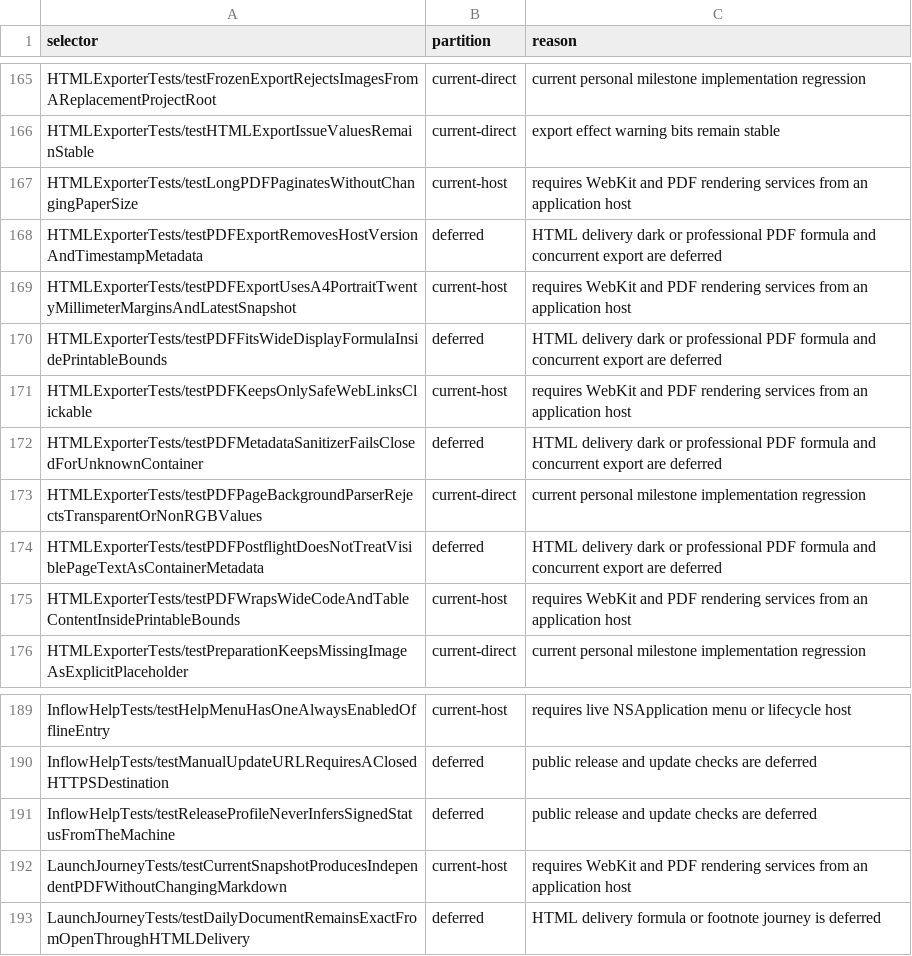
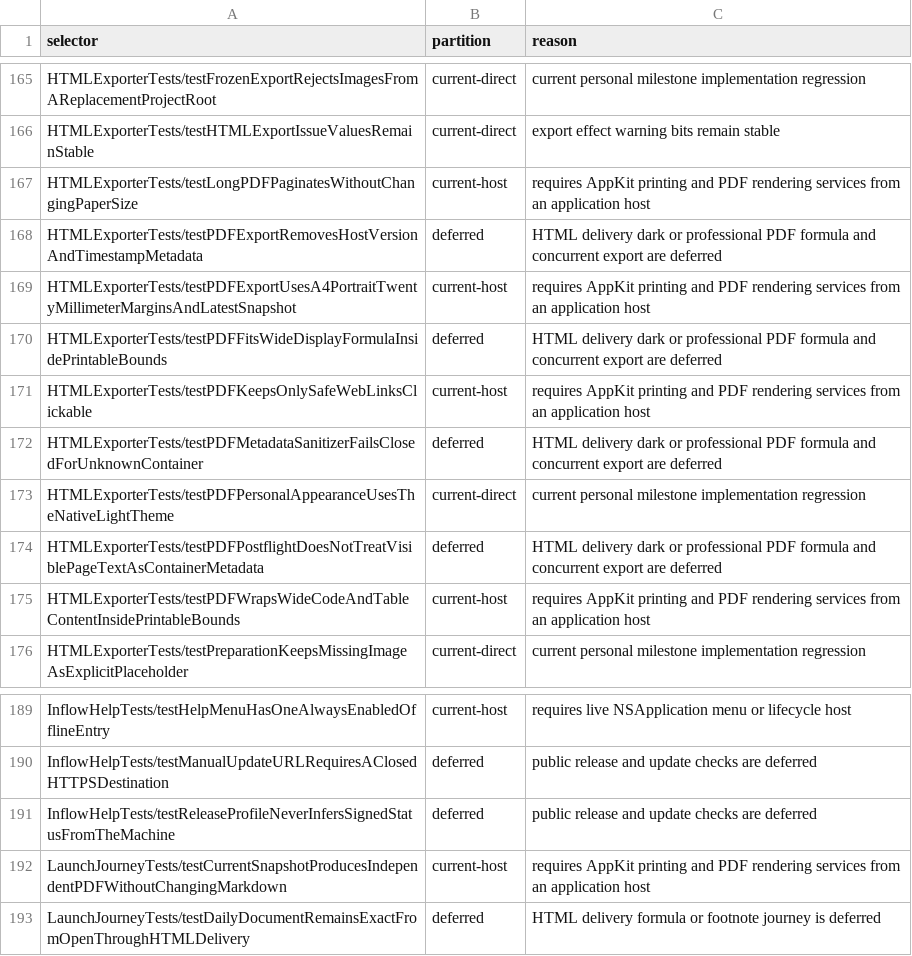
Before and after one commit to Eulimene/Inflow, a TSV file: code/quality/personal-xctest-scope.tsv, drawn as a sheet; only a part is shown, gaps mark what is left out; the diff covers the shown part only.

```diff
--- a/code/quality/personal-xctest-scope.tsv
+++ b/code/quality/personal-xctest-scope.tsv
@@ -166,11 +166,11 @@ HTMLExporterTests/testFrozenExportRejectsImagesFromAReplacementProjectRoot	curre
 HTMLExporterTests/testHTMLExportIssueValuesRemainStable	current-direct	export effect warning bits remain stable
-HTMLExporterTests/testLongPDFPaginatesWithoutChangingPaperSize	current-host	requires WebKit and PDF rendering services from an application host
+HTMLExporterTests/testLongPDFPaginatesWithoutChangingPaperSize	current-host	requires AppKit printing and PDF rendering services from an application host
 HTMLExporterTests/testPDFExportRemovesHostVersionAndTimestampMetadata	deferred	HTML delivery dark or professional PDF formula and concurrent export are deferred
-HTMLExporterTests/testPDFExportUsesA4PortraitTwentyMillimeterMarginsAndLatestSnapshot	current-host	requires WebKit and PDF rendering services from an application host
+HTMLExporterTests/testPDFExportUsesA4PortraitTwentyMillimeterMarginsAndLatestSnapshot	current-host	requires AppKit printing and PDF rendering services from an application host
 HTMLExporterTests/testPDFFitsWideDisplayFormulaInsidePrintableBounds	deferred	HTML delivery dark or professional PDF formula and concurrent export are deferred
-HTMLExporterTests/testPDFKeepsOnlySafeWebLinksClickable	current-host	requires WebKit and PDF rendering services from an application host
+HTMLExporterTests/testPDFKeepsOnlySafeWebLinksClickable	current-host	requires AppKit printing and PDF rendering services from an application host
 HTMLExporterTests/testPDFMetadataSanitizerFailsClosedForUnknownContainer	deferred	HTML delivery dark or professional PDF formula and concurrent export are deferred
-HTMLExporterTests/testPDFPageBackgroundParserRejectsTransparentOrNonRGBValues	current-direct	current personal milestone implementation regression
+HTMLExporterTests/testPDFPersonalAppearanceUsesTheNativeLightTheme	current-direct	current personal milestone implementation regression
 HTMLExporterTests/testPDFPostflightDoesNotTreatVisiblePageTextAsContainerMetadata	deferred	HTML delivery dark or professional PDF formula and concurrent export are deferred
-HTMLExporterTests/testPDFWrapsWideCodeAndTableContentInsidePrintableBounds	current-host	requires WebKit and PDF rendering services from an application host
+HTMLExporterTests/testPDFWrapsWideCodeAndTableContentInsidePrintableBounds	current-host	requires AppKit printing and PDF rendering services from an application host
 HTMLExporterTests/testPreparationKeepsMissingImageAsExplicitPlaceholder	current-direct	current personal milestone implementation regression
@@ -191,3 +191,3 @@ InflowHelpTests/testManualUpdateURLRequiresAClosedHTTPSDestination	deferred	publ
 InflowHelpTests/testReleaseProfileNeverInfersSignedStatusFromTheMachine	deferred	public release and update checks are deferred
-LaunchJourneyTests/testCurrentSnapshotProducesIndependentPDFWithoutChangingMarkdown	current-host	requires WebKit and PDF rendering services from an application host
+LaunchJourneyTests/testCurrentSnapshotProducesIndependentPDFWithoutChangingMarkdown	current-host	requires AppKit printing and PDF rendering services from an application host
 LaunchJourneyTests/testDailyDocumentRemainsExactFromOpenThroughHTMLDelivery	deferred	HTML delivery formula or footnote journey is deferred
```
Also changed, not shown: 6 added rows, 6 removed rows and 3 edited cells elsewhere in this file, 23 other files.
